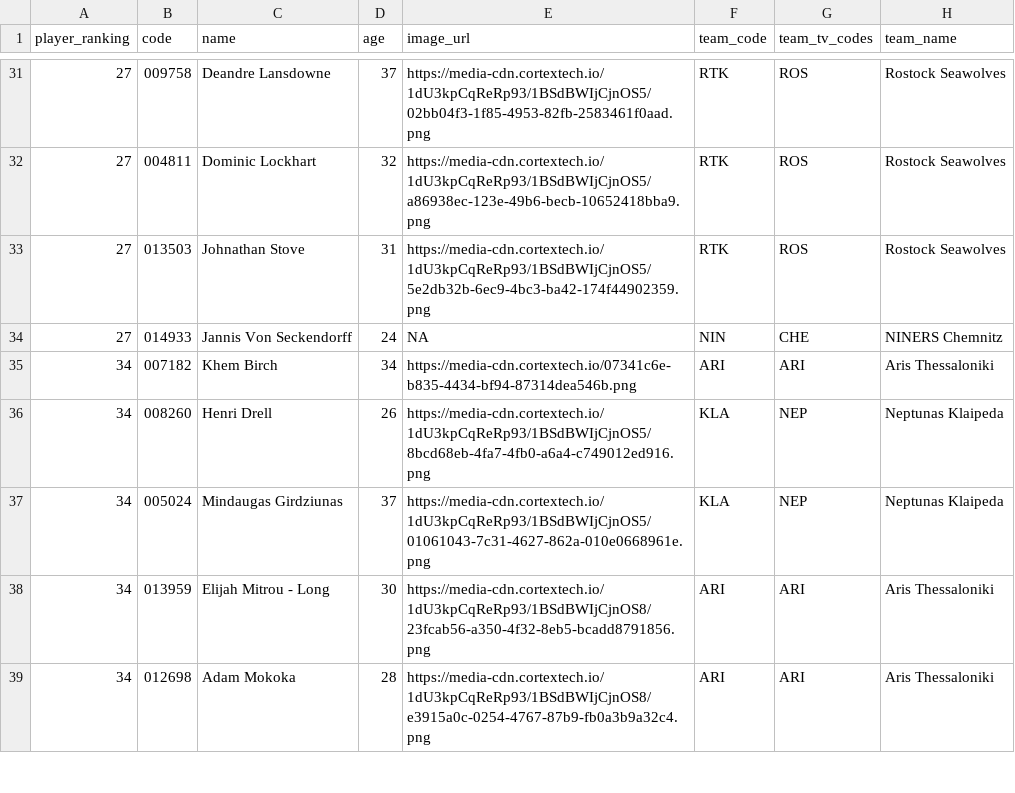
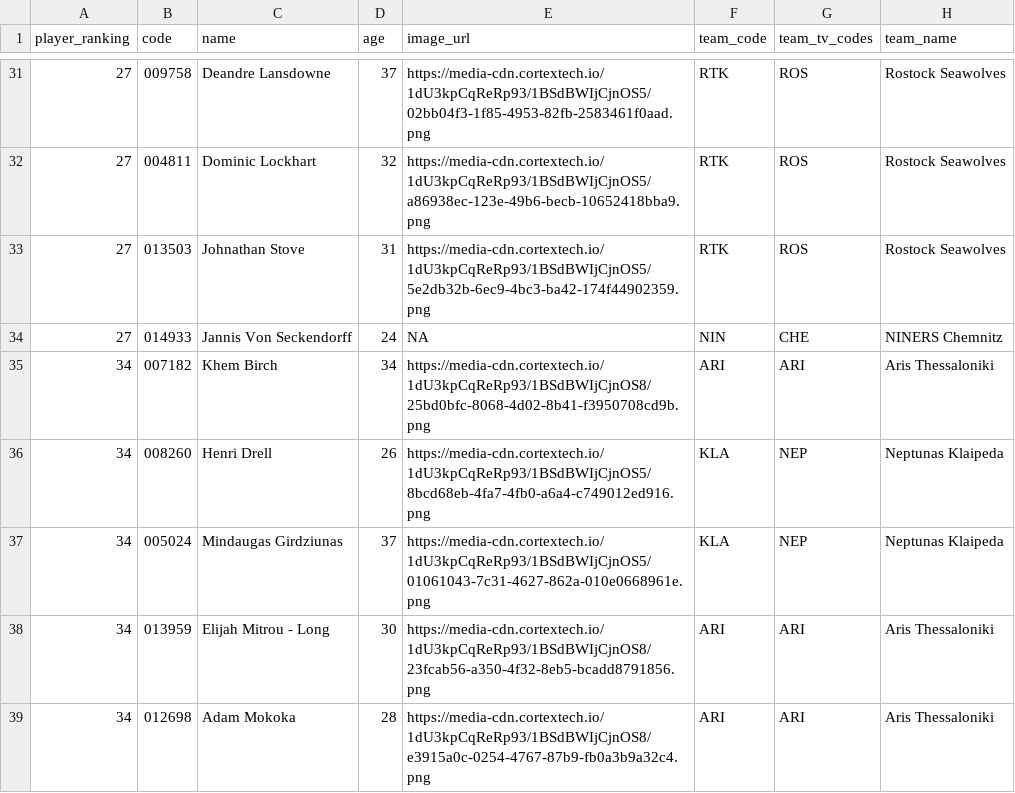
Before and after one commit to IvoVillanueva/EUROLIGAS, a CSV file: data/eurocup_player_stats_misc_2026-27.csv, drawn as a sheet; only a part is shown, gaps mark what is left out; the diff names each change by its address in the sheet, - before the commit and + after, or states it on an @@ line.

```diff
--- a/data/eurocup_player_stats_misc_2026-27.csv
+++ b/data/eurocup_player_stats_misc_2026-27.csv
-E35 (image_url): https://media-cdn.cortextech.io/07341c6e-b835-4434-bf94-87314dea546b.png
+E35 (image_url): https://media-cdn.cortextech.io/1dU3kpCqReRp93/1BSdBWIjCjnOS8/25bd0bfc-8068-4d02-8b41-f3950708cd9b.png
```
Also changed, not shown: data/euroleague_player_stats_scoring_2026-27.csv.
